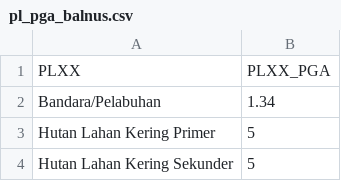
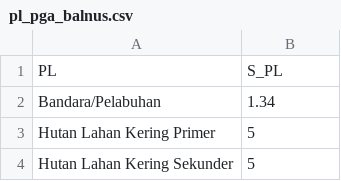
Before and after one commit to Yayasan-LOKAHITA/otomatisasi_d3tlh, a CSV file: data/jlh_pga/kabupaten_kota/pl_pga_balnus.csv, drawn as a sheet; only a part is shown.

Commit message:
Update kolom skor PL JLH kabupaten kota

```diff
--- a/data/jlh_pga/kabupaten_kota/pl_pga_balnus.csv
+++ b/data/jlh_pga/kabupaten_kota/pl_pga_balnus.csv
@@ -1,2 +1,2 @@
-PLXX,PLXX_PGA
+PL,S_PL
 Bandara/Pelabuhan,1.34
```
Also changed, not shown: data/jlh_pga/kabupaten_kota/pl_pga_jawa.csv, data/jlh_pga/kabupaten_kota/pl_pga_kalimantan.csv, 22 other files.
